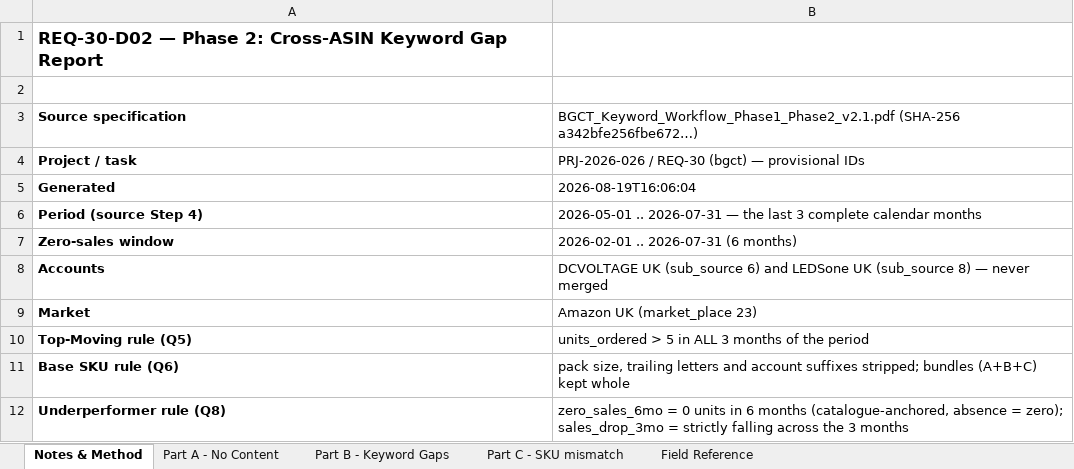
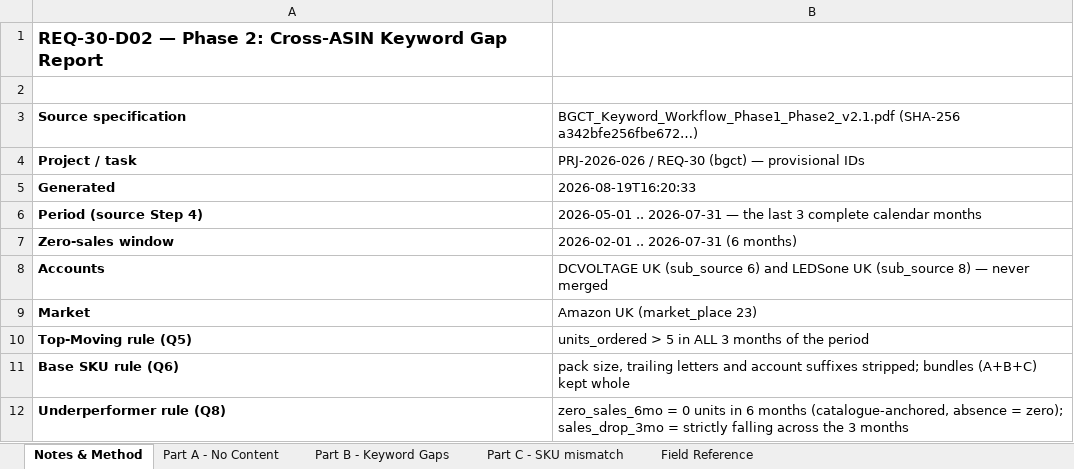
Before and after one commit to digitwebabiraj-byte/abiraj_aios, an Excel workbook: development/abiraj_mini_aios_workbench/projects/PRJ-2026-026_amazon-keyword-gap-sync/evidence/final_outputs/REQ-30_amazon-keyword-gap-sync/REQ-30-D02_keyword_gap_report.xlsx, sheet Notes & Method, drawn as a sheet; only a part is shown; values as stored, in another font and other column widths than the file's, no borders; the diff names each change by its address in the sheet, - before the commit and + after, or states it on an @@ line.

```diff
--- a/development/abiraj_mini_aios_workbench/projects/PRJ-2026-026_amazon-keyword-gap-sync/evidence/final_outputs/REQ-30_amazon-keyword-gap-sync/REQ-30-D02_keyword_gap_report.xlsx (sheet Notes & Method)
+++ b/development/abiraj_mini_aios_workbench/projects/PRJ-2026-026_amazon-keyword-gap-sync/evidence/final_outputs/REQ-30_amazon-keyword-gap-sync/REQ-30-D02_keyword_gap_report.xlsx (sheet Notes & Method)
-B5: 2026-08-19T16:06:04
+B5: 2026-08-19T16:20:33
```
Also changed, not shown: sheet Part B - Keyword Gaps, sheet Field Reference, development/abiraj_mini_aios_workbench/projects/PRJ-2026-026_amazon-keyword-gap-sync/evidence/final_outputs/REQ-30_amazon-keyword-gap-sync/REQ-30-D01_sqp_top_terms.xlsx, 4 other files.
